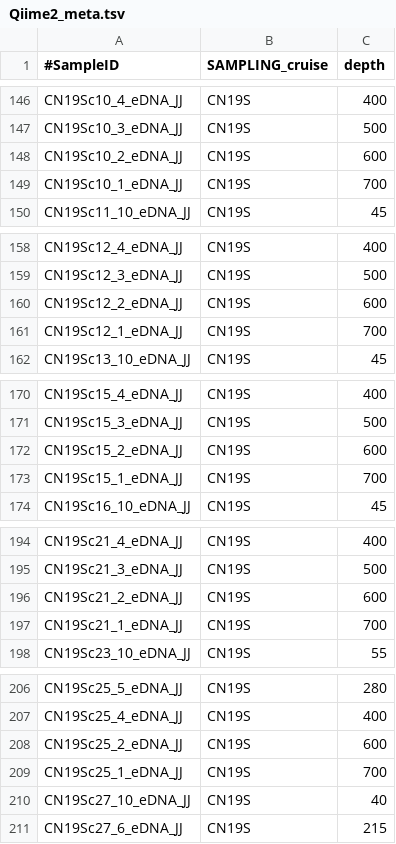
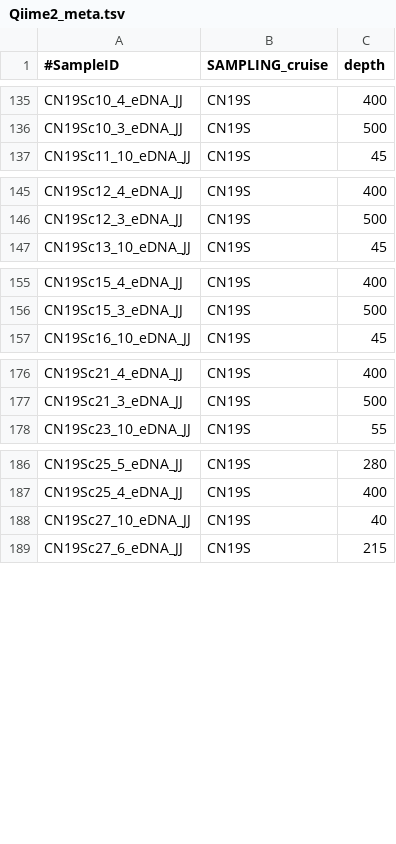
Before and after one commit to MBARI-BOG/SoundSequenceDVM, a TSV file: Qiime_Results/Qiime_Results_lim/Qiime2_meta.tsv, drawn as a sheet; only a part is shown, gaps mark what is left out; the diff covers the shown part only; the diff names each change by its address in the sheet, - before the commit and + after, or states it on an @@ line.

```diff
--- a/Qiime_Results/Qiime_Results_lim/Qiime2_meta.tsv
+++ b/Qiime_Results/Qiime_Results_lim/Qiime2_meta.tsv
-row 148: CN19Sc10_2_eDNA_JJ | CN19S | 600
-row 149: CN19Sc10_1_eDNA_JJ | CN19S | 700
-row 160: CN19Sc12_2_eDNA_JJ | CN19S | 600
-row 161: CN19Sc12_1_eDNA_JJ | CN19S | 700
-row 172: CN19Sc15_2_eDNA_JJ | CN19S | 600
-row 173: CN19Sc15_1_eDNA_JJ | CN19S | 700
-row 196: CN19Sc21_2_eDNA_JJ | CN19S | 600
-row 197: CN19Sc21_1_eDNA_JJ | CN19S | 700
-row 208: CN19Sc25_2_eDNA_JJ | CN19S | 600
-row 209: CN19Sc25_1_eDNA_JJ | CN19S | 700
```
Also changed, not shown: 12 removed rows elsewhere in this file, 49 other files.
